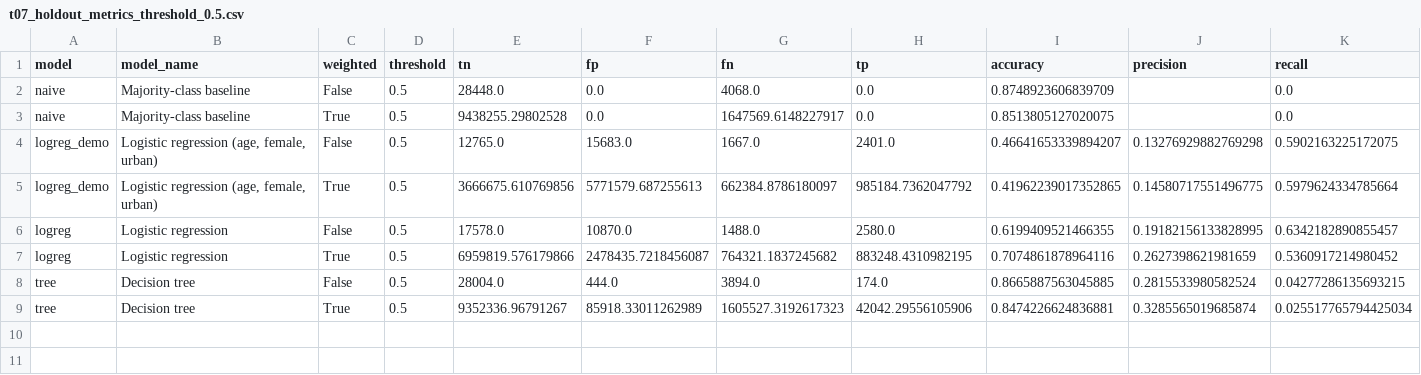
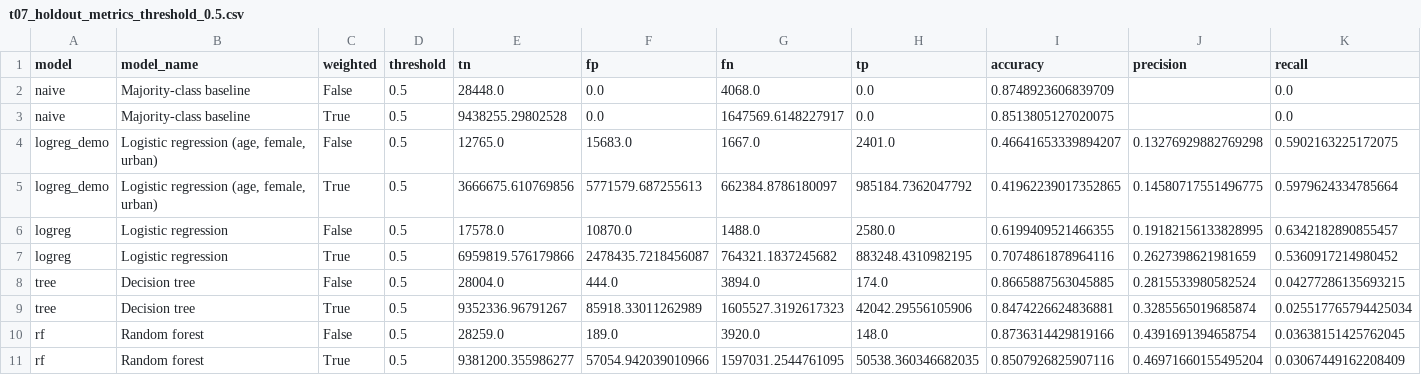
Before and after one commit to hassan09070/DS_project_milestone3, a CSV file: outputs/tables/t07_holdout_metrics_threshold_0.5.csv, drawn as a sheet; only a part is shown; rows hold the shown columns only; the diff names each change by its address in the sheet, - before the commit and + after, or states it on an @@ line.

```diff
--- a/outputs/tables/t07_holdout_metrics_threshold_0.5.csv
+++ b/outputs/tables/t07_holdout_metrics_threshold_0.5.csv
+row 10: rf | Random forest | False | 0.5 | 28259.0 | 189.0 | 3920.0 | 148.0 | 0.8736314429819166 | 0.4391691394658754 | 0.03638151425762045
+row 11: rf | Random forest | True | 0.5 | 9381200.355986277 | 57054.942039010966 | 1597031.2544761095 | 50538.360346682035 | 0.8507926825907116 | 0.46971660155495204 | 0.03067449162208409
```
Also changed, not shown: outputs/tables/t05_cv_best_summary.csv, outputs/tables/t09_cost_minimising_thresholds.csv, 23 other files.
